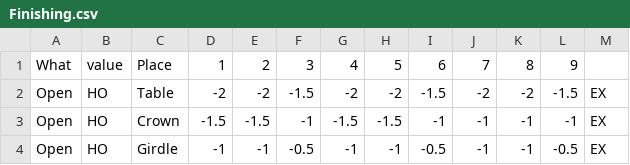
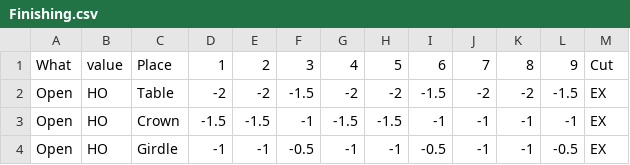
Before and after one commit to bvaibhawk/mah, a CSV file: Finishing.csv, drawn as a sheet; only a part is shown.

Commit message:
Update Finishing.csv

```diff
--- a/Finishing.csv
+++ b/Finishing.csv
@@ -1,2 +1,2 @@
-What,value,Place,1,2,3,4,5,6,7,8,9,
+What,value,Place,1,2,3,4,5,6,7,8,9,Cut
 Open,HO,Table,-2,-2,-1.5,-2,-2,-1.5,-2,-2,-1.5,EX
```
